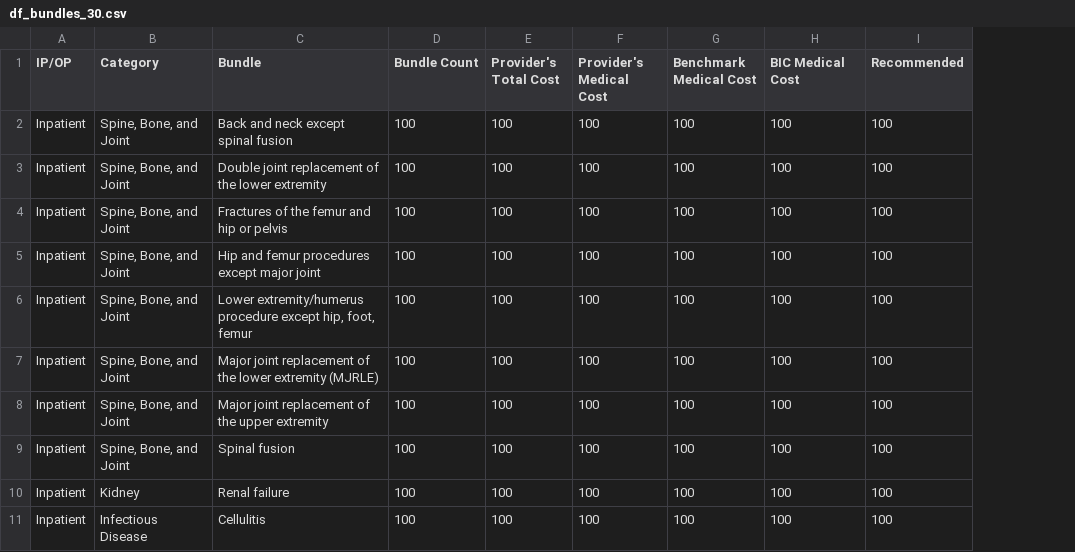
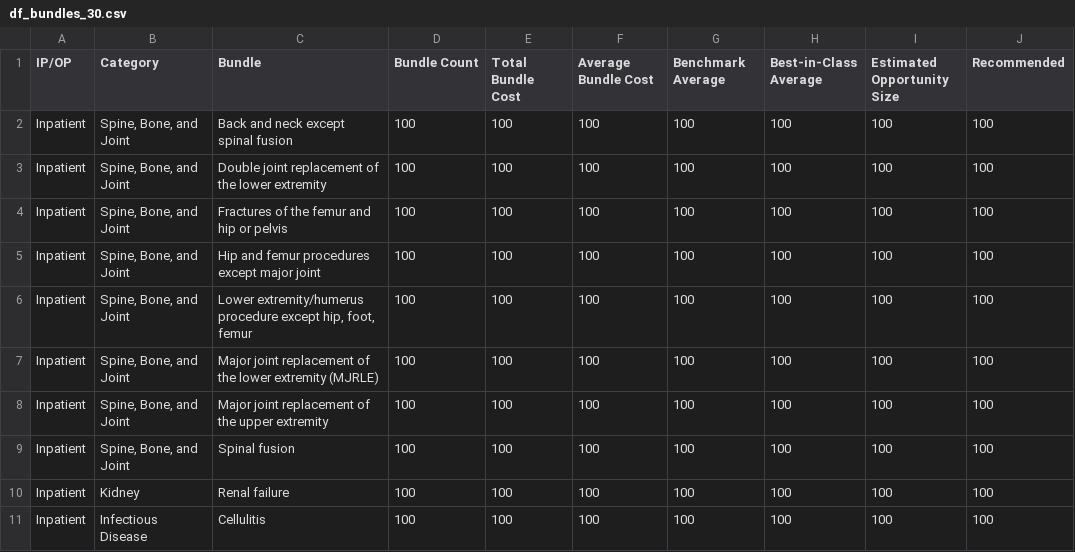
Before and after one commit to OHL-tmp/VBP-report-payer-demo, a CSV file: data/df_bundles_30.csv, drawn as a sheet; only a part is shown; the diff names each change by its address in the sheet, - before the commit and + after, or states it on an @@ line.

Commit message:
update bundle payment

```diff
--- a/data/df_bundles_30.csv
+++ b/data/df_bundles_30.csv
+column I (Estimated Opportunity Size), rows 2-11: all 100
-E1: Provider's Total Cost
+E1: Total Bundle Cost
-F1: Provider's Medical Cost
+F1: Average Bundle Cost
-G1: Benchmark Medical Cost
+G1: Benchmark Average
-H1: BIC Medical Cost
+H1: Best-in-Class Average
```
Also changed, not shown: data/df_bundles_60.csv, data/df_bundles_90.csv, 2 other files.
